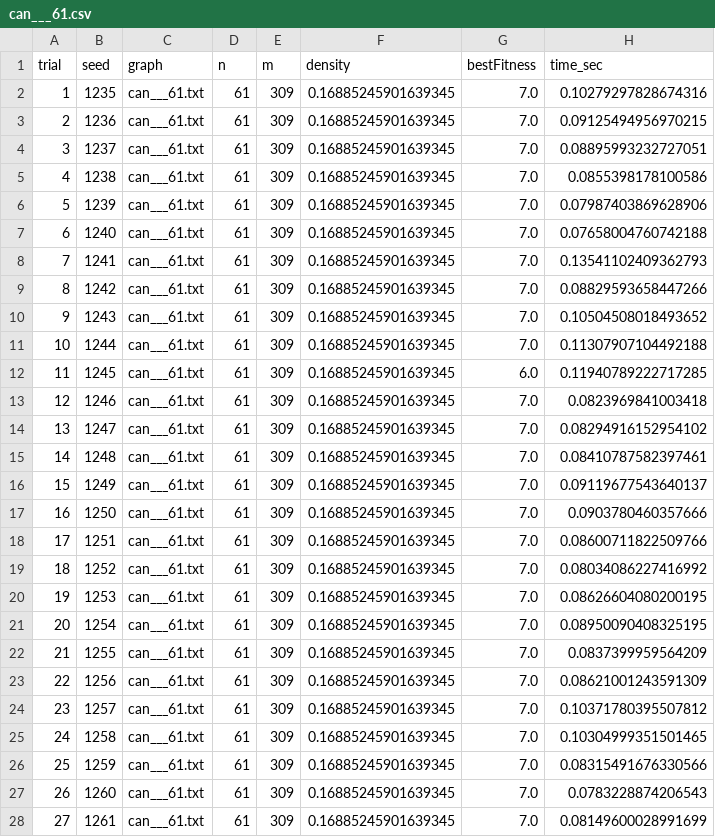
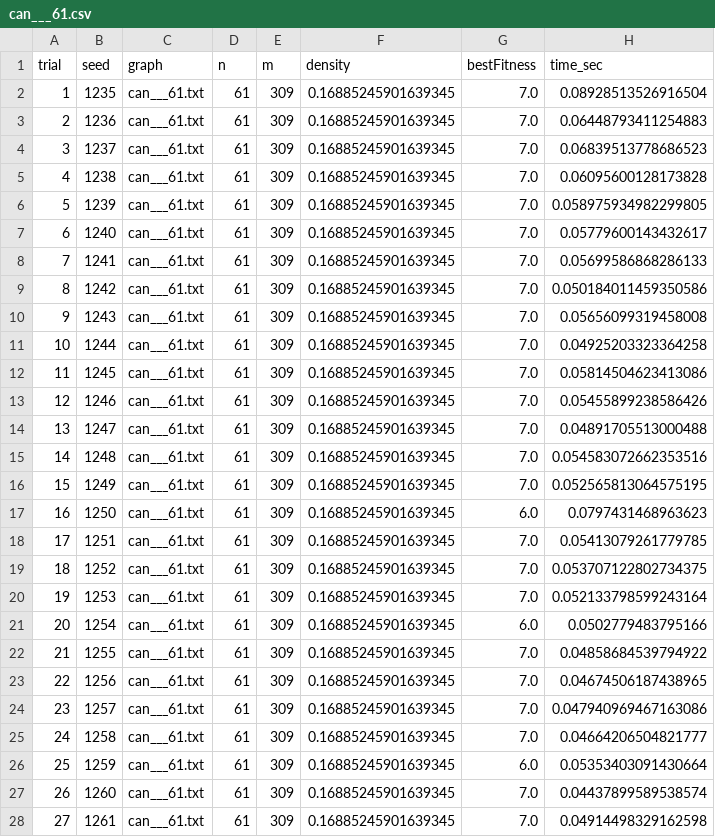
Before and after one commit to Atilio-Luiz/GA_VertexColoring, a CSV file: results/base/Harwell-Boeing/can___61.csv, drawn as a sheet; only a part is shown; the diff covers the shown part only.

```diff
--- a/results/base/Harwell-Boeing/can___61.csv
+++ b/results/base/Harwell-Boeing/can___61.csv
@@ -1,28 +1,28 @@
 trial,seed,graph,n,m,density,bestFitness,time_sec
-1,1235,can___61.txt,61,309,0.16885245901639345,7.0,0.10279297828674316
-2,1236,can___61.txt,61,309,0.16885245901639345,7.0,0.09125494956970215
-3,1237,can___61.txt,61,309,0.16885245901639345,7.0,0.08895993232727051
-4,1238,can___61.txt,61,309,0.16885245901639345,7.0,0.0855398178100586
-5,1239,can___61.txt,61,309,0.16885245901639345,7.0,0.07987403869628906
-6,1240,can___61.txt,61,309,0.16885245901639345,7.0,0.07658004760742188
-7,1241,can___61.txt,61,309,0.16885245901639345,7.0,0.13541102409362793
-8,1242,can___61.txt,61,309,0.16885245901639345,7.0,0.08829593658447266
-9,1243,can___61.txt,61,309,0.16885245901639345,7.0,0.10504508018493652
-10,1244,can___61.txt,61,309,0.16885245901639345,7.0,0.11307907104492188
-11,1245,can___61.txt,61,309,0.16885245901639345,6.0,0.11940789222717285
-12,1246,can___61.txt,61,309,0.16885245901639345,7.0,0.0823969841003418
-13,1247,can___61.txt,61,309,0.16885245901639345,7.0,0.08294916152954102
-14,1248,can___61.txt,61,309,0.16885245901639345,7.0,0.08410787582397461
-15,1249,can___61.txt,61,309,0.16885245901639345,7.0,0.09119677543640137
-16,1250,can___61.txt,61,309,0.16885245901639345,7.0,0.0903780460357666
-17,1251,can___61.txt,61,309,0.16885245901639345,7.0,0.08600711822509766
-18,1252,can___61.txt,61,309,0.16885245901639345,7.0,0.08034086227416992
-19,1253,can___61.txt,61,309,0.16885245901639345,7.0,0.08626604080200195
-20,1254,can___61.txt,61,309,0.16885245901639345,7.0,0.08950090408325195
-21,1255,can___61.txt,61,309,0.16885245901639345,7.0,0.0837399959564209
-22,1256,can___61.txt,61,309,0.16885245901639345,7.0,0.08621001243591309
-23,1257,can___61.txt,61,309,0.16885245901639345,7.0,0.10371780395507812
-24,1258,can___61.txt,61,309,0.16885245901639345,7.0,0.10304999351501465
-25,1259,can___61.txt,61,309,0.16885245901639345,7.0,0.08315491676330566
-26,1260,can___61.txt,61,309,0.16885245901639345,7.0,0.0783228874206543
-27,1261,can___61.txt,61,309,0.16885245901639345,7.0,0.08149600028991699
+1,1235,can___61.txt,61,309,0.16885245901639345,7.0,0.08928513526916504
+2,1236,can___61.txt,61,309,0.16885245901639345,7.0,0.06448793411254883
+3,1237,can___61.txt,61,309,0.16885245901639345,7.0,0.06839513778686523
+4,1238,can___61.txt,61,309,0.16885245901639345,7.0,0.06095600128173828
+5,1239,can___61.txt,61,309,0.16885245901639345,7.0,0.058975934982299805
+6,1240,can___61.txt,61,309,0.16885245901639345,7.0,0.05779600143432617
+7,1241,can___61.txt,61,309,0.16885245901639345,7.0,0.05699586868286133
+8,1242,can___61.txt,61,309,0.16885245901639345,7.0,0.050184011459350586
+9,1243,can___61.txt,61,309,0.16885245901639345,7.0,0.05656099319458008
+10,1244,can___61.txt,61,309,0.16885245901639345,7.0,0.04925203323364258
+11,1245,can___61.txt,61,309,0.16885245901639345,7.0,0.05814504623413086
+12,1246,can___61.txt,61,309,0.16885245901639345,7.0,0.05455899238586426
+13,1247,can___61.txt,61,309,0.16885245901639345,7.0,0.04891705513000488
+14,1248,can___61.txt,61,309,0.16885245901639345,7.0,0.054583072662353516
+15,1249,can___61.txt,61,309,0.16885245901639345,7.0,0.052565813064575195
+16,1250,can___61.txt,61,309,0.16885245901639345,6.0,0.0797431468963623
+17,1251,can___61.txt,61,309,0.16885245901639345,7.0,0.05413079261779785
+18,1252,can___61.txt,61,309,0.16885245901639345,7.0,0.053707122802734375
+19,1253,can___61.txt,61,309,0.16885245901639345,7.0,0.052133798599243164
+20,1254,can___61.txt,61,309,0.16885245901639345,6.0,0.0502779483795166
+21,1255,can___61.txt,61,309,0.16885245901639345,7.0,0.04858684539794922
+22,1256,can___61.txt,61,309,0.16885245901639345,7.0,0.04674506187438965
+23,1257,can___61.txt,61,309,0.16885245901639345,7.0,0.047940969467163086
+24,1258,can___61.txt,61,309,0.16885245901639345,7.0,0.04664206504821777
+25,1259,can___61.txt,61,309,0.16885245901639345,6.0,0.05353403091430664
+26,1260,can___61.txt,61,309,0.16885245901639345,7.0,0.04437899589538574
+27,1261,can___61.txt,61,309,0.16885245901639345,7.0,0.04914498329162598
```
Also changed, not shown: 3 edited cells elsewhere in this file, results/base/CUBIC/cubic_100.csv, results/base/DIMACS/c-fat200-1.csv, 6 other files.
